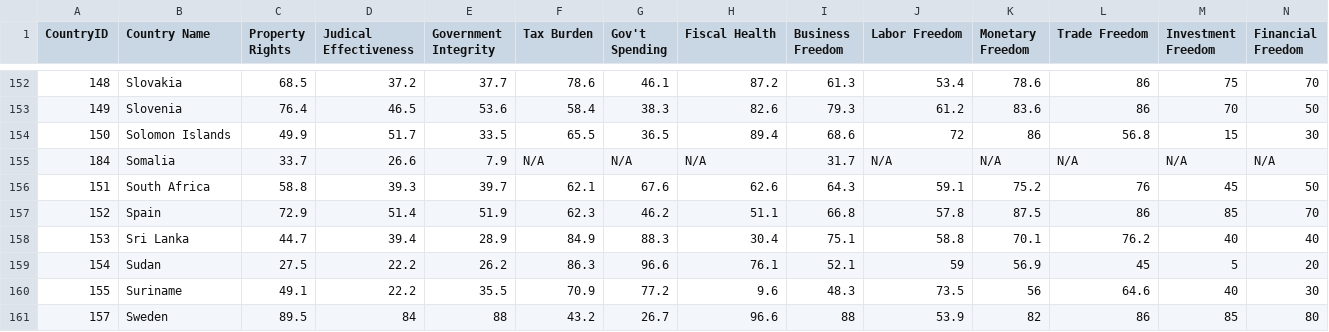
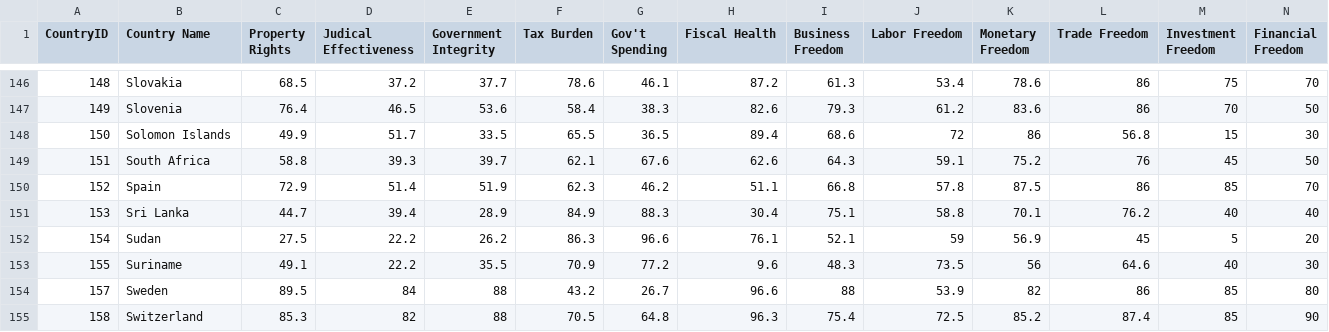
Before and after one commit to Xingqi-Dai/ECON211-Problem-Set2-Decision-Tree, a CSV file: economic_freedom_index2019_data.csv, drawn as a sheet; only a part is shown, gaps mark what is left out; the shorter side is filled out with more unchanged rows; rows hold the shown columns only; the diff covers the shown part only; the diff names each change by its address in the sheet, - before the commit and + after, or states it on an @@ line.

```diff
--- a/economic_freedom_index2019_data.csv
+++ b/economic_freedom_index2019_data.csv
-row 155: 184 | Somalia | 33.7 | 26.6 | 7.9 | N/A | N/A | N/A | 31.7 | N/A | N/A | N/A | N/A | N/A
```
Also changed, not shown: 6 removed rows elsewhere in this file.
